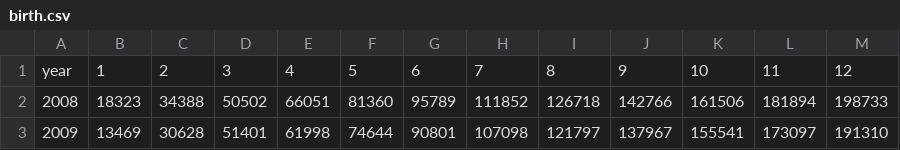
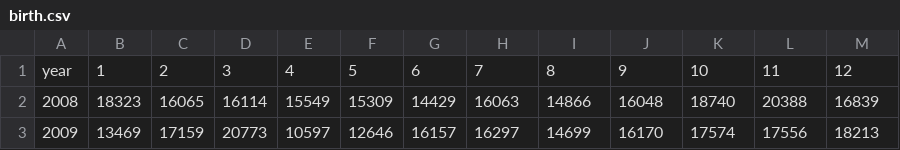
Before and after one commit to kiang/www.ris.gov.tw, a CSV file: docs/csv/birth_death/birth.csv, drawn as a sheet; only a part is shown; the diff covers the shown part only.

Commit message:
pick birth/death values into doc

```diff
--- a/docs/csv/birth_death/birth.csv
+++ b/docs/csv/birth_death/birth.csv
@@ -1,3 +1,3 @@
 year,1,2,3,4,5,6,7,8,9,10,11,12
-2008,18323,34388,50502,66051,81360,95789,111852,126718,142766,161506,181894,198733
-2009,13469,30628,51401,61998,74644,90801,107098,121797,137967,155541,173097,191310
+2008,18323,16065,16114,15549,15309,14429,16063,14866,16048,18740,20388,16839
+2009,13469,17159,20773,10597,12646,16157,16297,14699,16170,17574,17556,18213
```
Also changed, not shown: 138 edited cells elsewhere in this file, docs/csv/birth_death/death.csv, 3 other files.
